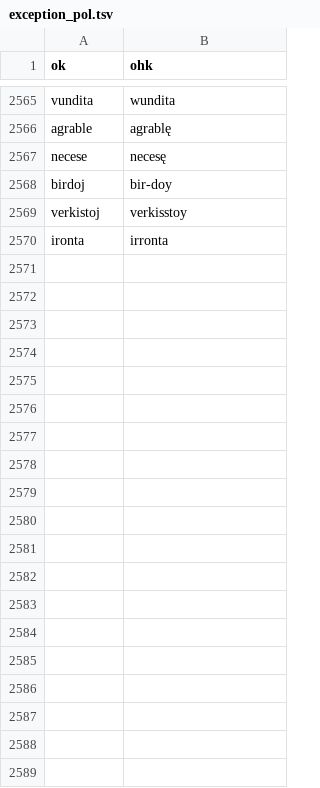
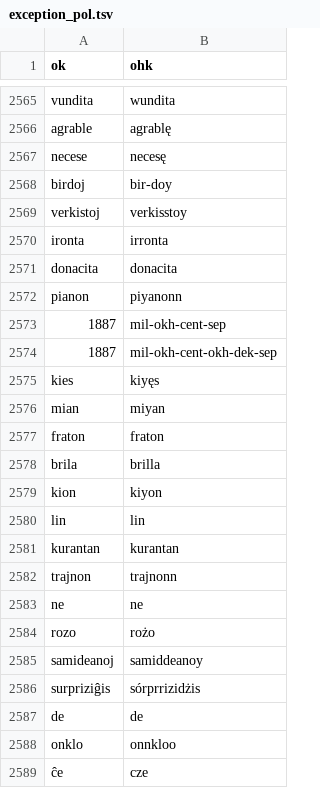
Before and after one commit to masoris/esperanto_tts, a TSV file: exception_pol.tsv, drawn as a sheet; only a part is shown, gaps mark what is left out; the diff covers the shown part only; the diff names each change by its address in the sheet, - before the commit and + after, or states it on an @@ line.

```diff
--- a/exception_pol.tsv
+++ b/exception_pol.tsv
+row 2571: donacita | donacita
+row 2572: pianon | piyanonn
+row 2573: 1887 | mil-okh-cent-sep
+row 2574: 1887 | mil-okh-cent-okh-dek-sep
+row 2575: kies | kiyęs
+row 2576: mian | miyan
+row 2577: fraton | fraton
+row 2578: brila | brilla
+row 2579: kion | kiyon
+row 2580: lin | lin
+row 2581: kurantan | kurantan
+row 2582: trajnon | trajnonn
+row 2583: ne | ne
+row 2584: rozo | rożo
+row 2585: samideanoj | samiddeanoy
+row 2586: surpriziĝis | sórprrizidżis
+row 2587: de | de
+row 2588: onklo | onnkloo
+row 2589: ĉe | cze
```
Also changed, not shown: 38 added rows elsewhere in this file, 1 other file.
